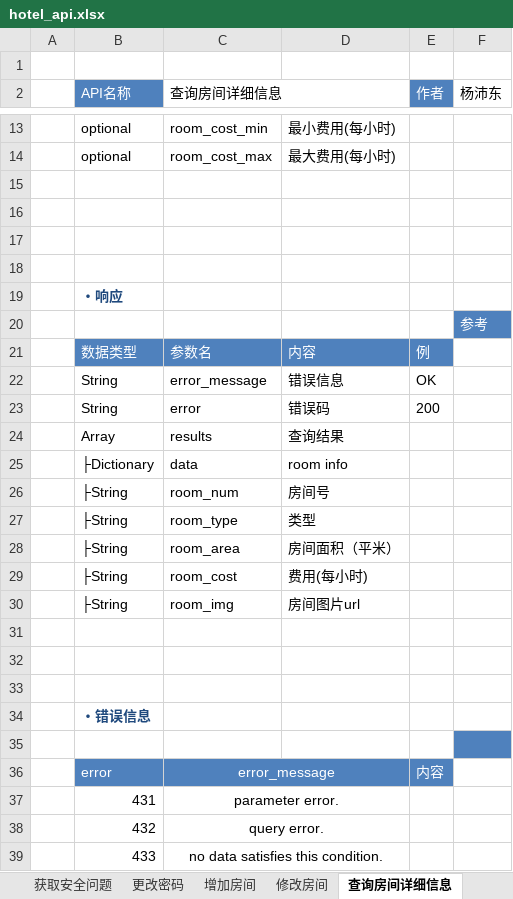
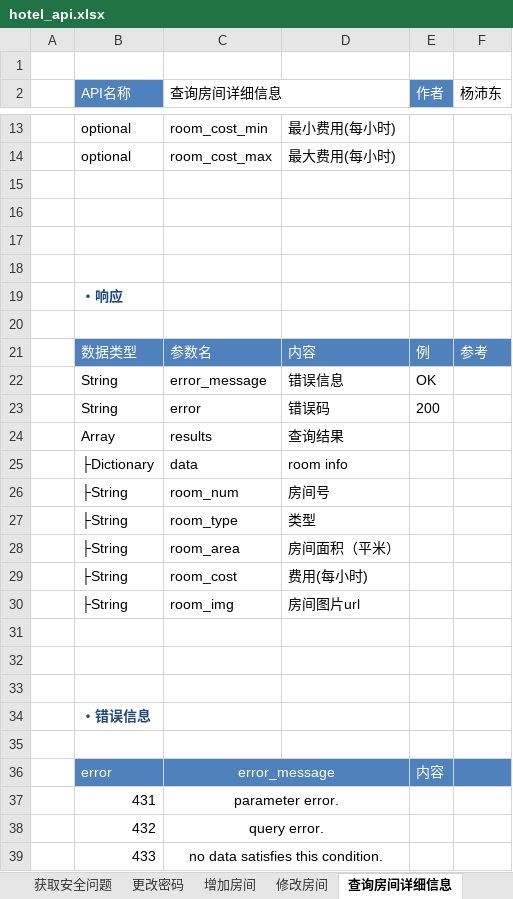
Before and after one commit to keepTrying/hotel, an Excel workbook: doc/hotel_api.xlsx, sheet 查询房间详细信息, drawn as a sheet; only a part is shown, gaps mark what is left out; values as stored, in another font and other column widths than the file's, no borders; the diff names each change by its address in the sheet, - before the commit and + after, or states it on an @@ line.

```diff
--- a/doc/hotel_api.xlsx (sheet 查询房间详细信息)
+++ b/doc/hotel_api.xlsx (sheet 查询房间详细信息)
-F20 (杨沛东): 参考
+F20 (杨沛东): (empty)
-F20 fill: #4F81BD
+F20 fill: none
-F21 (杨沛东): (empty)
+F21 (杨沛东): 参考
-F21 fill: none
+F21 fill: #4F81BD
-F35 fill: #4F81BD
+F35 fill: none
-F36 fill: none
+F36 fill: #4F81BD
```
Also changed, not shown: sheet 查询订单, sheet 修改订单, sheet 修改用户信息, sheet 上传图片, sheet 修改评论, sheet 查询评论, 6 more sheets, doc/hotel_sql.xlsx, 2 other files.
